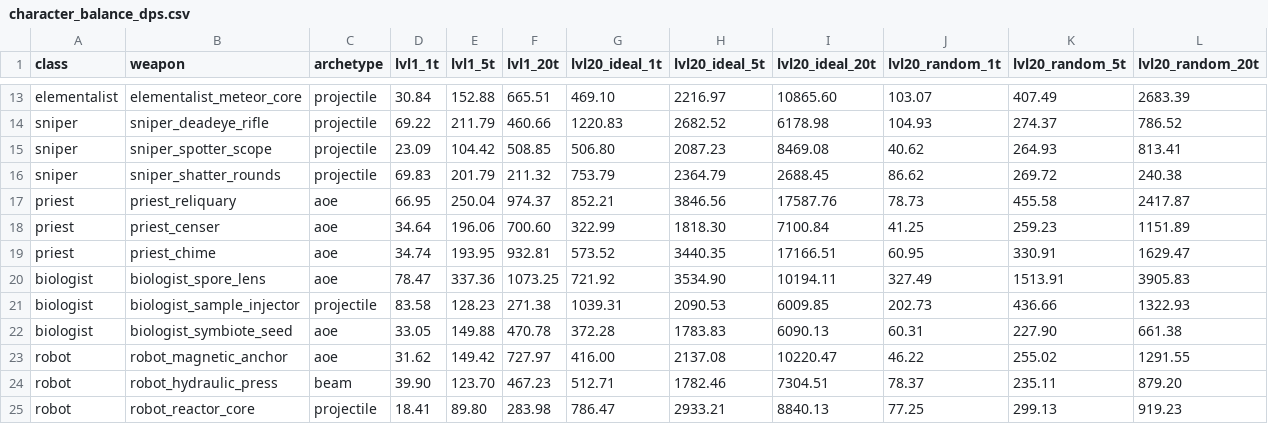
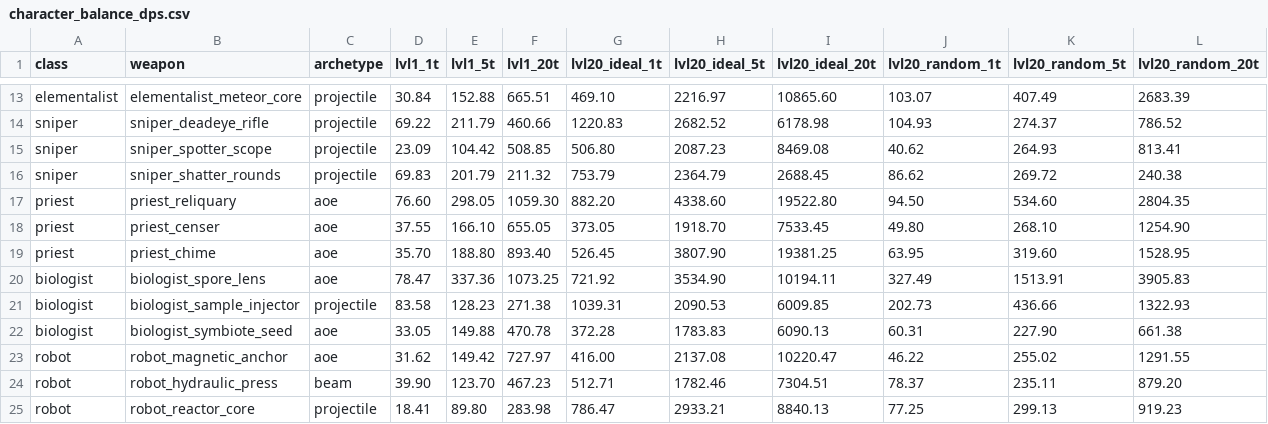
Before and after one commit to FomaBy/FantasyDisk, a CSV file: build/character_balance_dps.csv, drawn as a sheet; only a part is shown, gaps mark what is left out; the diff covers the shown part only.

```diff
--- a/build/character_balance_dps.csv
+++ b/build/character_balance_dps.csv
@@ -16,5 +16,5 @@ sniper,sniper_spotter_scope,projectile,23.09,104.42,508.85,506.80,2087.23,8469.0
 sniper,sniper_shatter_rounds,projectile,69.83,201.79,211.32,753.79,2364.79,2688.45,86.62,269.72,240.38
-priest,priest_reliquary,aoe,66.95,250.04,974.37,852.21,3846.56,17587.76,78.73,455.58,2417.87
-priest,priest_censer,aoe,34.64,196.06,700.60,322.99,1818.30,7100.84,41.25,259.23,1151.89
-priest,priest_chime,aoe,34.74,193.95,932.81,573.52,3440.35,17166.51,60.95,330.91,1629.47
+priest,priest_reliquary,aoe,76.60,298.05,1059.30,882.20,4338.60,19522.80,94.50,534.60,2804.35
+priest,priest_censer,aoe,37.55,166.10,655.05,373.05,1918.70,7533.45,49.80,268.10,1254.90
+priest,priest_chime,aoe,35.70,188.80,893.40,526.45,3807.90,19381.25,63.95,319.60,1528.95
 biologist,biologist_spore_lens,aoe,78.47,337.36,1073.25,721.92,3534.90,10194.11,327.49,1513.91,3905.83
```
Also changed, not shown: 27 edited cells elsewhere in this file, 2 other files.
